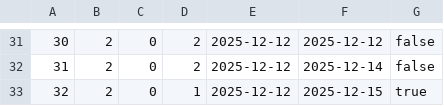
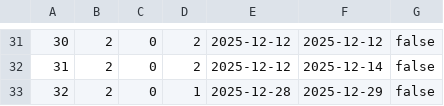
Before and after one commit to brunoapmiguel/Univ, a CSV file: reservas.csv, drawn as a sheet; only a part is shown, gaps mark what is left out.

```diff
--- a/reservas.csv
+++ b/reservas.csv
@@ -32,2 +32,2 @@
 31,2,0,2,2025-12-12,2025-12-14,false
-32,2,0,1,2025-12-12,2025-12-15,true
+32,2,0,1,2025-12-28,2025-12-29,false
```
Also changed, not shown: 1 other file.
